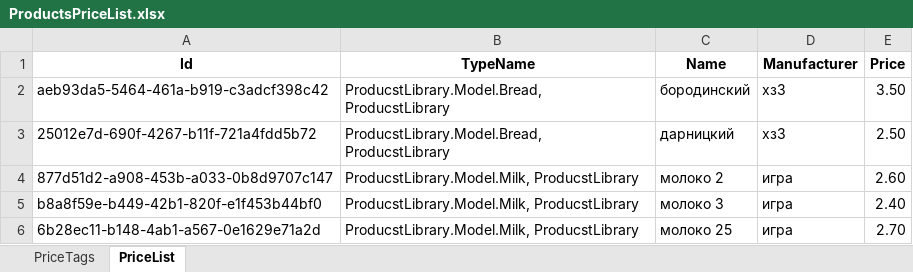
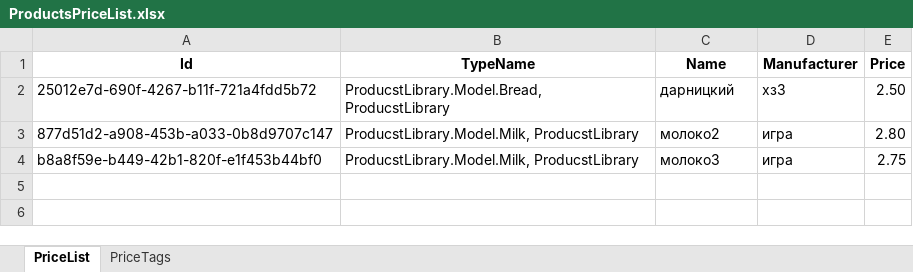
Before and after one commit to AOalek25/ProductsPriceList, an Excel workbook: WebService/Data/ProductsPriceList.xlsx, sheet PriceList, drawn as a sheet; values as stored, in another font and other column widths than the file's, no borders; removed rows and columns are numbered as before the commit, all else as after; the diff names each change by its address in the sheet, - before the commit and + after, or states it on an @@ line.

```diff
--- a/WebService/Data/ProductsPriceList.xlsx (sheet PriceList)
+++ b/WebService/Data/ProductsPriceList.xlsx (sheet PriceList)
@@ sheet tab order changed: PriceList | PriceTags @@
-row 2: aeb93da5-5464-461a-b919-c3adcf398c42 | ProducstLibrary.Model.Bread, ProducstLibrary | бородинский | хз3 | 3.50
-C3 (Name): молоко 2
+C3 (Name): молоко2
-E3 (Price): 2.60
+E3 (Price): 2.80
-C4 (Name): молоко 3
+C4 (Name): молоко3
-E4 (Price): 2.40
+E4 (Price): 2.75
-row 6: 6b28ec11-b148-4ab1-a567-0e1629e71a2d | ProducstLibrary.Model.Milk, ProducstLibrary | молоко 25 | игра | 2.70
```
Also changed, not shown: 9 other files.
